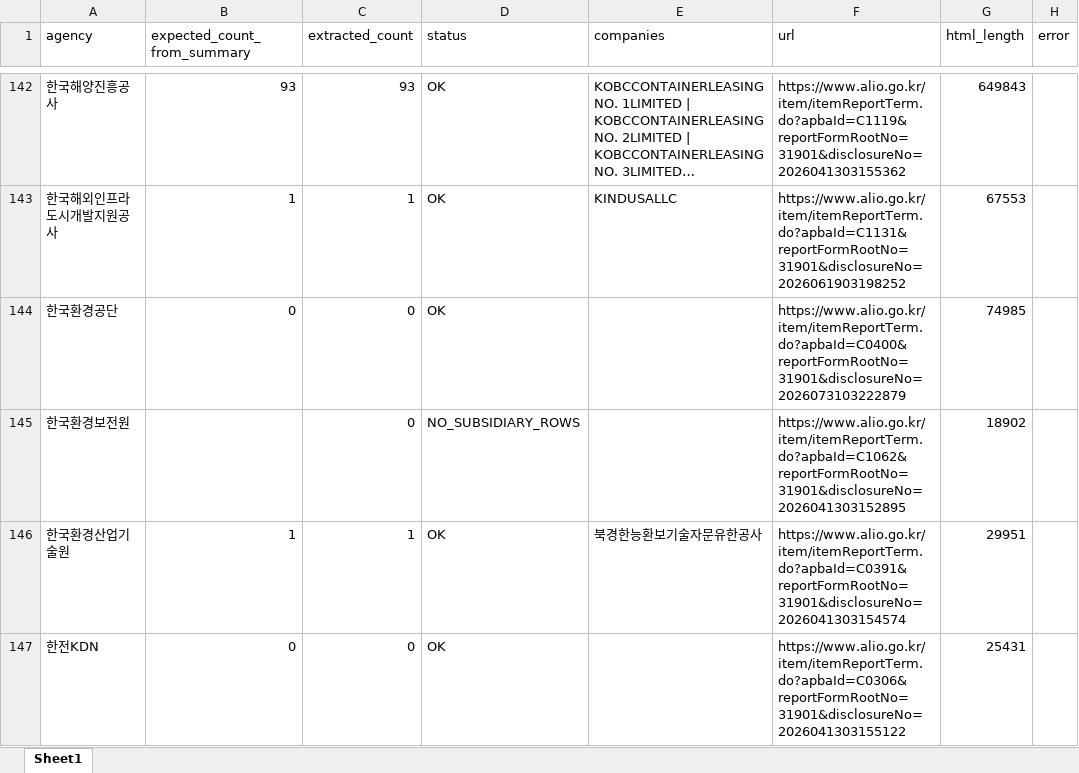
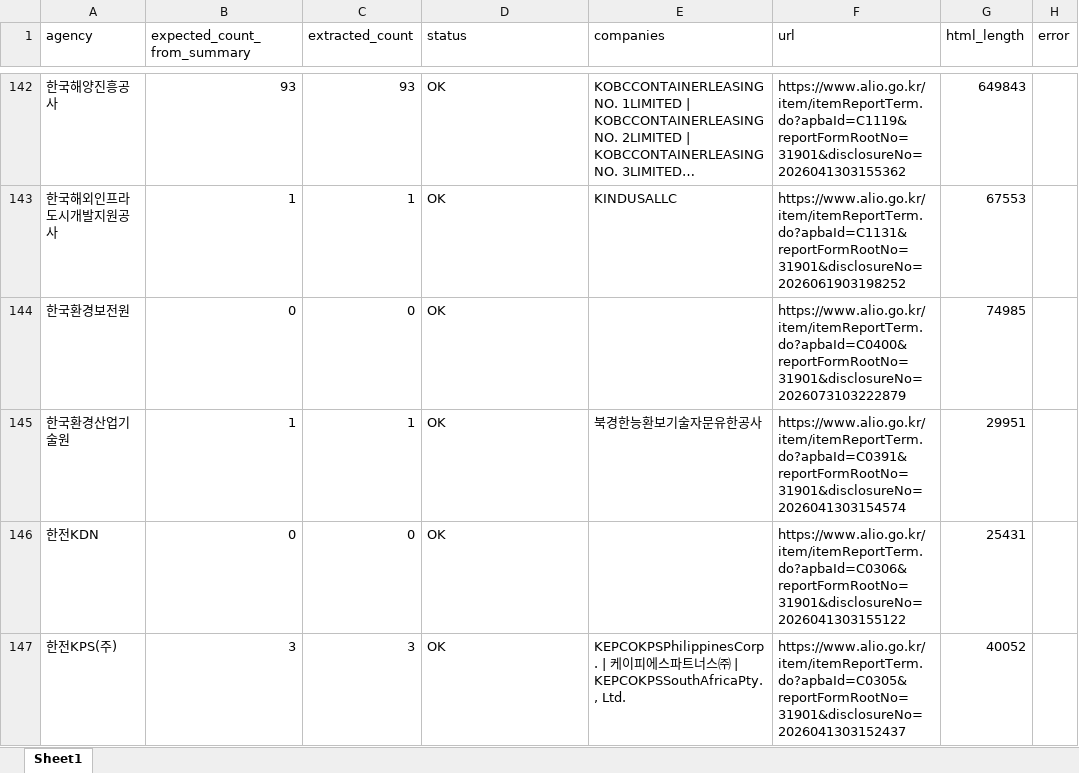
Before and after one commit to junjunating/po-search, an Excel workbook: output/subsidiary_validation_report.xlsx, sheet Sheet1, drawn as a sheet; only a part is shown, gaps mark what is left out; the shorter side is filled out with more unchanged rows; long unchanged cells end in …; values as stored, in another font and other column widths than the file's, no borders; removed rows and columns are numbered as before the commit, all else as after; the diff names each change by its address in the sheet, - before the commit and + after, or states it on an @@ line.

```diff
--- a/output/subsidiary_validation_report.xlsx (sheet Sheet1)
+++ b/output/subsidiary_validation_report.xlsx (sheet Sheet1)
-row 144: 한국환경공단 | 0 | 0 | OK |  | https://www.alio.go.kr/item/itemReportTerm.do?apbaId=C0400&reportFormRootNo=31901&disclosureNo=2026073103222879 | 74985
-B144 (expected_count_from_summary): (empty)
+B144 (expected_count_from_summary): 0
-D144 (status): NO_SUBSIDIARY_ROWS
+D144 (status): OK
-F144 (url): https://www.alio.go.kr/item/itemReportTerm.do?apbaId=C1062&reportFormRootNo=31901&disclosureNo=2026041303152895
+F144 (url): https://www.alio.go.kr/item/itemReportTerm.do?apbaId=C0400&reportFormRootNo=31901&disclosureNo=2026073103222879
-G144 (html_length): 18902
+G144 (html_length): 74985
```
Also changed, not shown: docs/download/merged_list.xlsx, output/public_agency_subsidiaries.xlsx, 5 other files.
